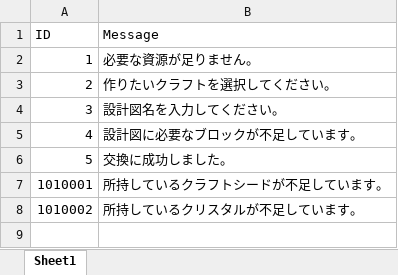
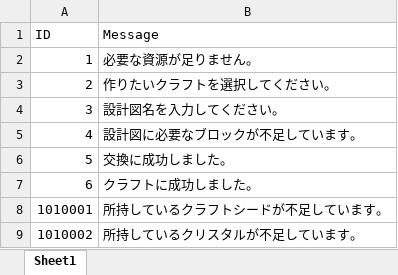
Before and after one commit to jobcrowngame/CraftStory, an Excel workbook: Config/Excel/ErrorMsg.xlsx, sheet Sheet1, drawn as a sheet; values as stored, in another font and other column widths than the file's, no borders; table styles not drawn; the diff names each change by its address in the sheet, - before the commit and + after, or states it on an @@ line.

```diff
--- a/Config/Excel/ErrorMsg.xlsx (sheet Sheet1)
+++ b/Config/Excel/ErrorMsg.xlsx (sheet Sheet1)
+row 7: 6 | クラフトに成功しました。
```
Also changed, not shown: 1 other file.
